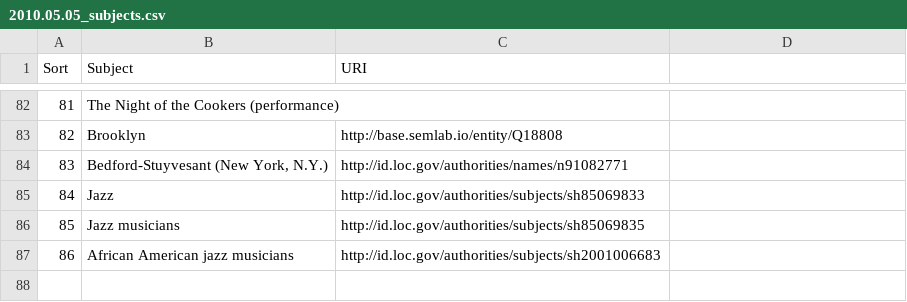
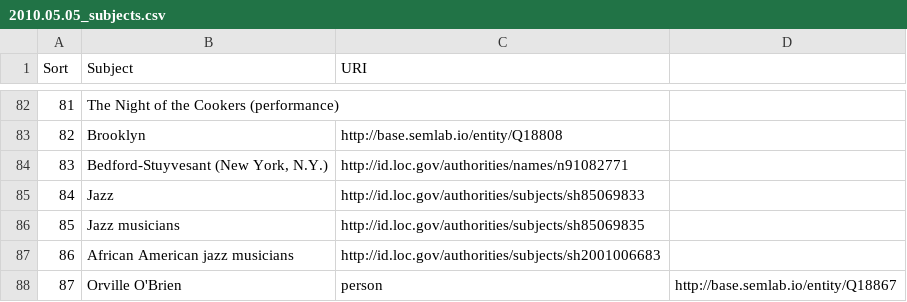
Before and after one commit to weeksvilleheritagecenter/linking-lost-jazz-shrines, a CSV file: data/omeka_s_subject_lists/2010.05.05_subjects.csv, drawn as a sheet; only a part is shown, gaps mark what is left out.

Commit message:
Update 2010.05.05_subjects.csv

```diff
--- a/data/omeka_s_subject_lists/2010.05.05_subjects.csv
+++ b/data/omeka_s_subject_lists/2010.05.05_subjects.csv
@@ -87 +87,2 @@ Sort,Subject,URI
 86,African American jazz musicians,http://id.loc.gov/authorities/subjects/sh2001006683
+87,Orville O'Brien,person,http://base.semlab.io/entity/Q18867
```
